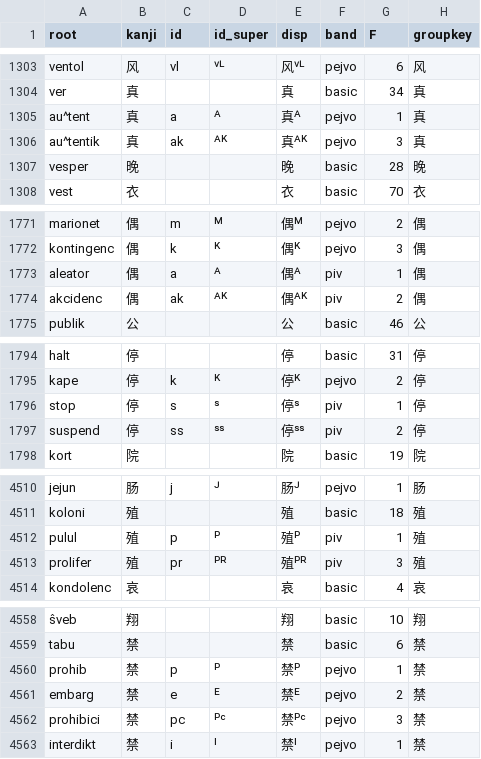
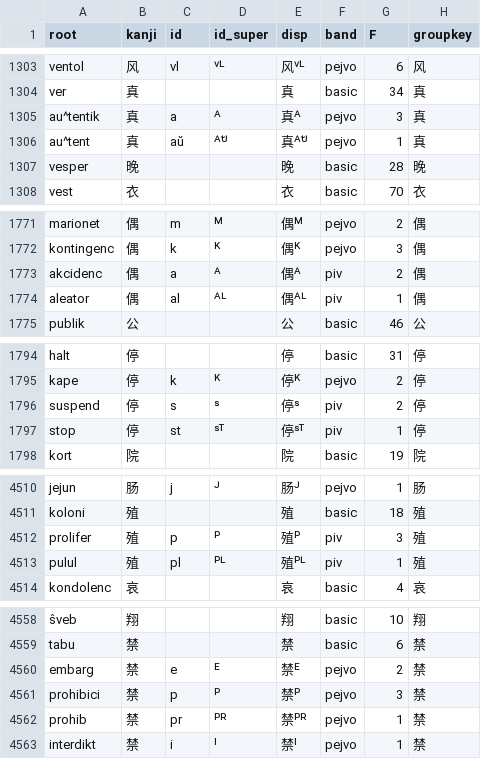
Before and after one commit to Takatakatake/kanji_assign, a TSV file: _identifier_sidecar.tsv, drawn as a sheet; only a part is shown, gaps mark what is left out; the diff covers the shown part only.

```diff
--- a/_identifier_sidecar.tsv
+++ b/_identifier_sidecar.tsv
@@ -1304,4 +1304,4 @@
 "ver"	"真"	""	""	"真"	"basic"	"34"	"真"
-"au^tent"	"真"	"a"	"ᴬ"	"真ᴬ"	"pejvo"	"1"	"真"
-"au^tentik"	"真"	"ak"	"ᴬᴷ"	"真ᴬᴷ"	"pejvo"	"3"	"真"
+"au^tentik"	"真"	"a"	"ᴬ"	"真ᴬ"	"pejvo"	"3"	"真"
+"au^tent"	"真"	"aŭ"	"ᴬᵁ̆"	"真ᴬᵁ̆"	"pejvo"	"1"	"真"
 "vesper"	"晚"	""	""	"晚"	"basic"	"28"	"晚"
@@ -1772,4 +1772,4 @@
 "kontingenc"	"偶"	"k"	"ᴷ"	"偶ᴷ"	"pejvo"	"3"	"偶"
-"aleator"	"偶"	"a"	"ᴬ"	"偶ᴬ"	"piv"	"1"	"偶"
-"akcidenc"	"偶"	"ak"	"ᴬᴷ"	"偶ᴬᴷ"	"piv"	"2"	"偶"
+"akcidenc"	"偶"	"a"	"ᴬ"	"偶ᴬ"	"piv"	"2"	"偶"
+"aleator"	"偶"	"al"	"ᴬᴸ"	"偶ᴬᴸ"	"piv"	"1"	"偶"
 "publik"	"公"	""	""	"公"	"basic"	"46"	"公"
@@ -1795,4 +1795,4 @@
 "kape"	"停"	"k"	"ᴷ"	"停ᴷ"	"pejvo"	"2"	"停"
-"stop"	"停"	"s"	"ˢ"	"停ˢ"	"piv"	"1"	"停"
-"suspend"	"停"	"ss"	"ˢˢ"	"停ˢˢ"	"piv"	"2"	"停"
+"suspend"	"停"	"s"	"ˢ"	"停ˢ"	"piv"	"2"	"停"
+"stop"	"停"	"st"	"ˢᵀ"	"停ˢᵀ"	"piv"	"1"	"停"
 "kort"	"院"	""	""	"院"	"basic"	"19"	"院"
@@ -4511,4 +4511,4 @@
 "koloni"	"殖"	""	""	"殖"	"basic"	"18"	"殖"
-"pulul"	"殖"	"p"	"ᴾ"	"殖ᴾ"	"piv"	"1"	"殖"
-"prolifer"	"殖"	"pr"	"ᴾᴿ"	"殖ᴾᴿ"	"piv"	"3"	"殖"
+"prolifer"	"殖"	"p"	"ᴾ"	"殖ᴾ"	"piv"	"3"	"殖"
+"pulul"	"殖"	"pl"	"ᴾᴸ"	"殖ᴾᴸ"	"piv"	"1"	"殖"
 "kondolenc"	"哀"	""	""	"哀"	"basic"	"4"	"哀"
@@ -4559,5 +4559,5 @@
 "tabu"	"禁"	""	""	"禁"	"basic"	"6"	"禁"
-"prohib"	"禁"	"p"	"ᴾ"	"禁ᴾ"	"pejvo"	"1"	"禁"
 "embarg"	"禁"	"e"	"ᴱ"	"禁ᴱ"	"pejvo"	"2"	"禁"
-"prohibici"	"禁"	"pc"	"ᴾᶜ"	"禁ᴾᶜ"	"pejvo"	"3"	"禁"
+"prohibici"	"禁"	"p"	"ᴾ"	"禁ᴾ"	"pejvo"	"3"	"禁"
+"prohib"	"禁"	"pr"	"ᴾᴿ"	"禁ᴾᴿ"	"pejvo"	"1"	"禁"
 "interdikt"	"禁"	"i"	"ᴵ"	"禁ᴵ"	"pejvo"	"1"	"禁"
```
Also changed, not shown: 4 added rows, 4 removed rows, 23 moved rows and 12 edited cells elsewhere in this file, _base_override.tsv, _gas_identifier_out.csv, 6 other files.
